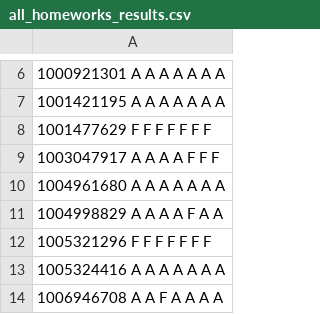
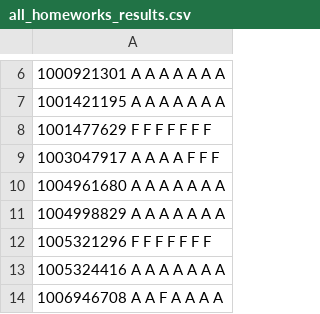
Before and after one commit to mhemmg/ComputationalNumericalMethods, a CSV file: students/submissions/all_homeworks_results.csv, drawn as a sheet; only a part is shown, gaps mark what is left out.

```diff
--- a/students/submissions/all_homeworks_results.csv
+++ b/students/submissions/all_homeworks_results.csv
@@ -10,3 +10,3 @@
 1004961680   A   A   A   A   A   A   A
-1004998829   A   A   A   A   F   A   A
+1004998829   A   A   A   A   A   A   A
 1005321296   F   F   F   F   F   F   F
```
Also changed, not shown: 5 other files.
